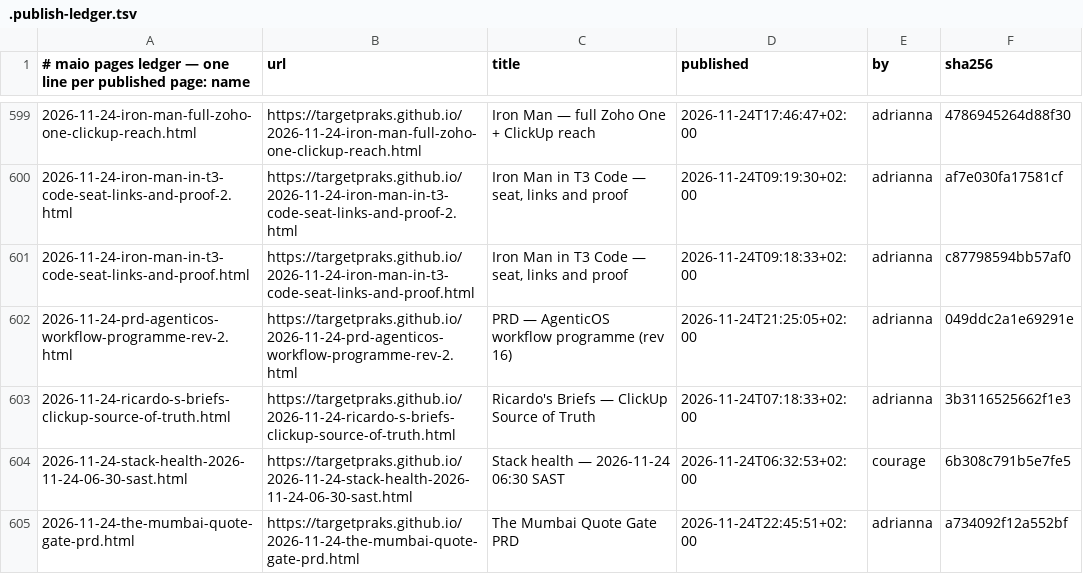
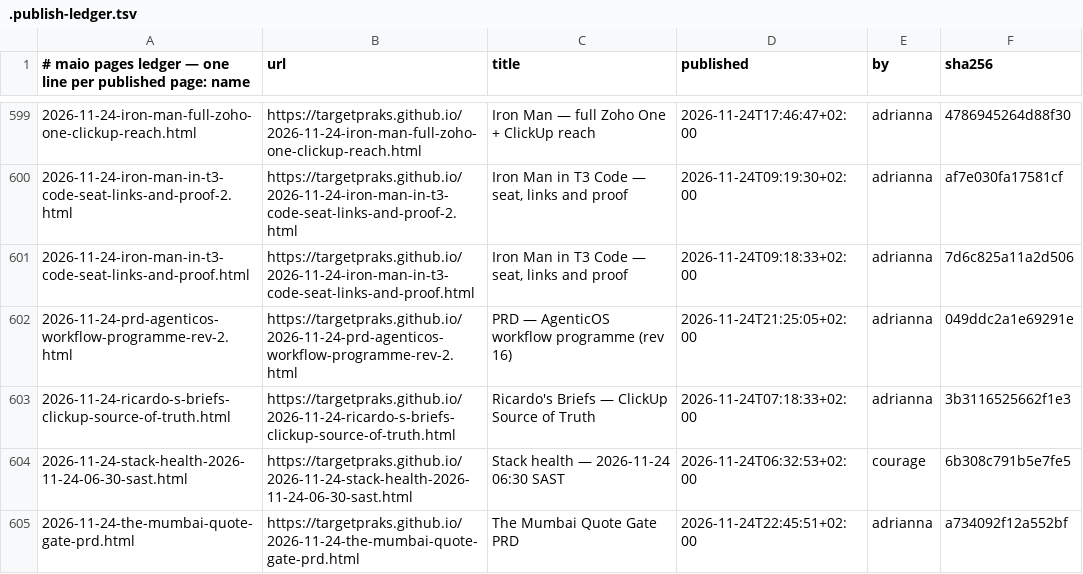
Before and after one commit to targetpraks/targetpraks.github.io, a TSV file: .publish-ledger.tsv, drawn as a sheet; only a part is shown, gaps mark what is left out.

```diff
--- a/.publish-ledger.tsv
+++ b/.publish-ledger.tsv
@@ -600,3 +600,3 @@
 2026-11-24-iron-man-in-t3-code-seat-links-and-proof-2.html	https://targetpraks.github.io/2026-11-24-iron-man-in-t3-code-seat-links-and-proof-2.html	Iron Man in T3 Code — seat, links and proof	2026-11-24T09:19:30+02:00	adrianna	af7e030fa17581cf
-2026-11-24-iron-man-in-t3-code-seat-links-and-proof.html	https://targetpraks.github.io/2026-11-24-iron-man-in-t3-code-seat-links-and-proof.html	Iron Man in T3 Code — seat, links and proof	2026-11-24T09:18:33+02:00	adrianna	c87798594bb57af0
+2026-11-24-iron-man-in-t3-code-seat-links-and-proof.html	https://targetpraks.github.io/2026-11-24-iron-man-in-t3-code-seat-links-and-proof.html	Iron Man in T3 Code — seat, links and proof	2026-11-24T09:18:33+02:00	adrianna	7d6c825a11a2d506
 2026-11-24-prd-agenticos-workflow-programme-rev-2.html	https://targetpraks.github.io/2026-11-24-prd-agenticos-workflow-programme-rev-2.html	PRD — AgenticOS workflow programme (rev 16)	2026-11-24T21:25:05+02:00	adrianna	049ddc2a1e69291e
```
Also changed, not shown: 1 other file.
